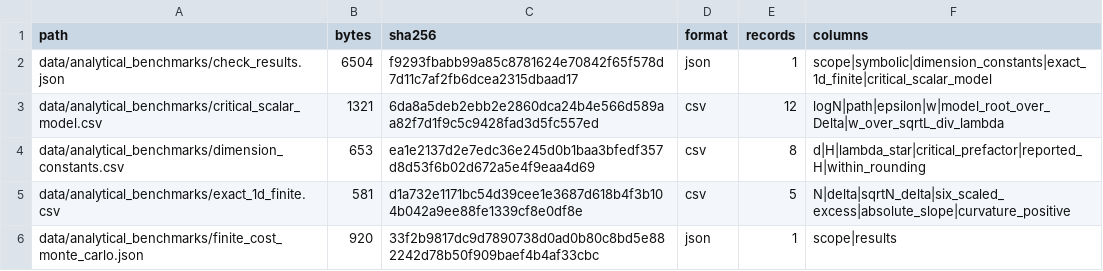
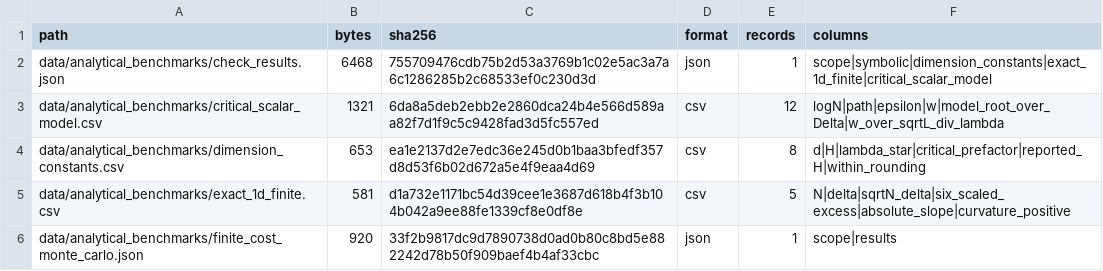
Before and after one commit to tashimir/optimal-exponential-memory-edge-power-data, a CSV file: FILE_MANIFEST.csv, drawn as a sheet; only a part is shown.

```diff
--- a/FILE_MANIFEST.csv
+++ b/FILE_MANIFEST.csv
@@ -1,3 +1,3 @@
 path,bytes,sha256,format,records,columns
-data/analytical_benchmarks/check_results.json,6504,f9293fbabb99a85c8781624e70842f65f578d7d11c7af2fb6dcea2315dbaad17,json,1,scope|symbolic|dimension_constants|exact_1d_finite|critical_scalar_model
+data/analytical_benchmarks/check_results.json,6468,755709476cdb75b2d53a3769b1c02e5ac3a7a6c1286285b2c68533ef0c230d3d,json,1,scope|symbolic|dimension_constants|exact_1d_finite|critical_scalar_model
 data/analytical_benchmarks/critical_scalar_model.csv,1321,6da8a5deb2ebb2e2860dca24b4e566d589aa82f7d1f9c5c9428fad3d5fc557ed,csv,12,logN|path|epsilon|w|model_root_over_Delta|w_over_sqrtL_div_lambda
```
Also changed, not shown: 20 other files.
